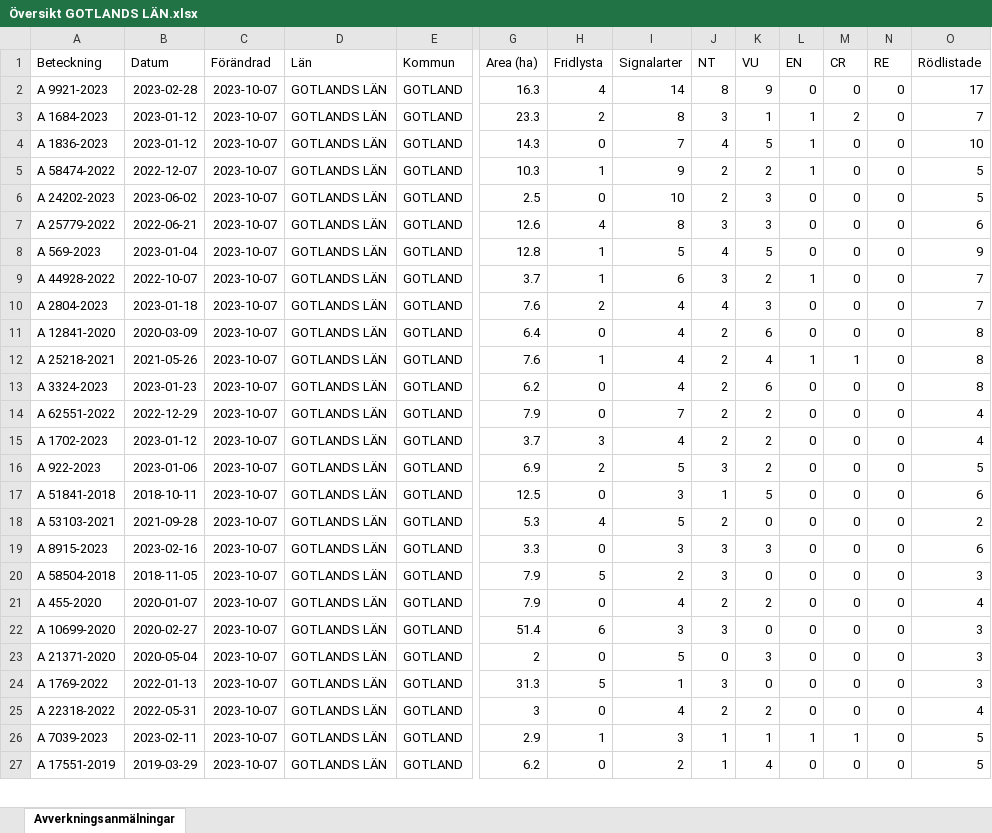
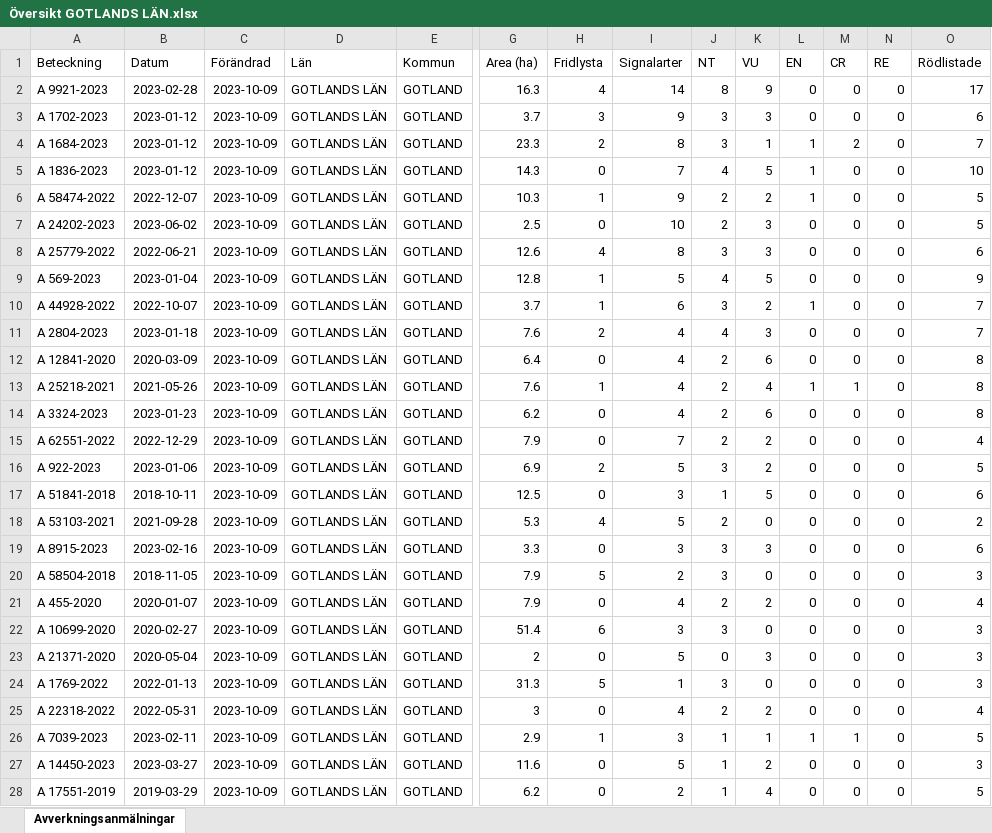
Before and after one commit to klasma/Logging_GOTLANDS_LAN, an Excel workbook: Översikt GOTLANDS LÄN.xlsx, sheet Avverkningsanmälningar, drawn as a sheet; only a part is shown, gaps mark what is left out; values as stored, in another font and other column widths than the file's, no borders; removed rows and columns are numbered as before the commit, all else as after; rows hold the shown columns only; the diff covers the shown part only; the diff names each change by its address in the sheet, - before the commit and + after, or states it on an @@ line.

```diff
--- a/Översikt GOTLANDS LÄN.xlsx (sheet Avverkningsanmälningar)
+++ b/Översikt GOTLANDS LÄN.xlsx (sheet Avverkningsanmälningar)
-C2 (Förändrad): 2023-10-07
+C2 (Förändrad): 2023-10-09
+row 3: A 1702-2023 | 2023-01-12 | 2023-10-09 | GOTLANDS LÄN | GOTLAND | 3.7 | 3 | 9 | 3 | 3 | 0 | 0 | 0 | 6
-C4:C15 (Förändrad): 2023-10-07
+C4:C15 (Förändrad): 2023-10-09
-row 15: A 1702-2023 | 2023-01-12 | 2023-10-07 | GOTLANDS LÄN | GOTLAND | 3.7 | 3 | 4 | 2 | 2 | 0 | 0 | 0 | 4
-C16:C26 (Förändrad): 2023-10-07
+C16:C26 (Förändrad): 2023-10-09
+row 27: A 14450-2023 | 2023-03-27 | 2023-10-09 | GOTLANDS LÄN | GOTLAND | 11.6 | 0 | 5 | 1 | 2 | 0 | 0 | 0 | 3
-C28 (Förändrad): 2023-10-07
+C28 (Förändrad): 2023-10-09
```
Also changed, not shown: 1 removed row and 508 edited cells elsewhere in this sheet, 1 other file.
